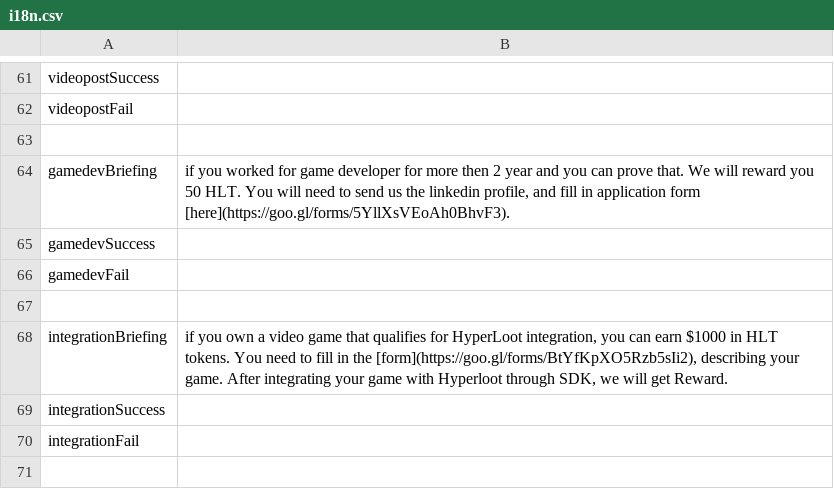
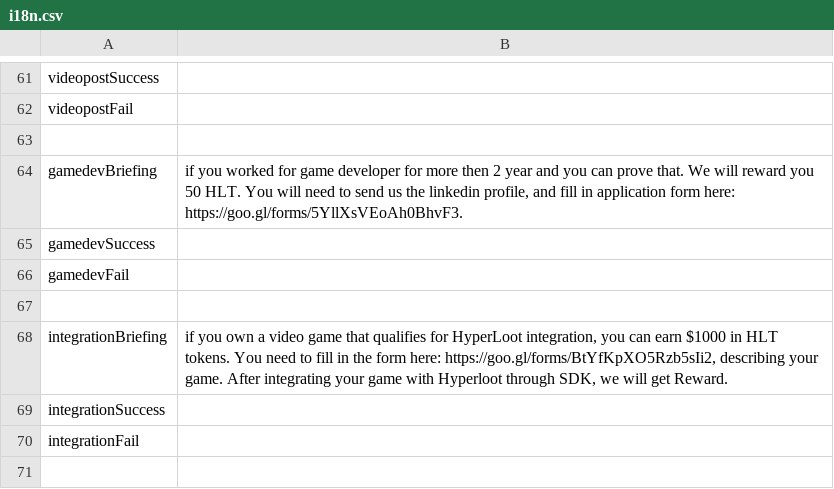
Before and after one commit to uz0/u.dcvs.ru, a CSV file: i18n.csv, drawn as a sheet; only a part is shown, gaps mark what is left out.

Commit message:
Update i18n.csv

```diff
--- a/i18n.csv
+++ b/i18n.csv
@@ -63,3 +63,3 @@ videopostFail,""
 
-gamedevBriefing,"if you worked for game developer for more then 2 year and you can prove that. We will reward you 50 HLT. You will need to send us the linkedin profile, and fill in application form [here](https://goo.gl/forms/5YllXsVEoAh0BhvF3)."
+gamedevBriefing,"if you worked for game developer for more then 2 year and you can prove that. We will reward you 50 HLT. You will need to send us the linkedin profile, and fill in application form here: https://goo.gl/forms/5YllXsVEoAh0BhvF3."
 gamedevSuccess,""
@@ -67,3 +67,3 @@ gamedevFail,""
 
-integrationBriefing,"if you own a video game that qualifies for HyperLoot integration, you can earn $1000 in HLT tokens. You need to fill in the [form](https://goo.gl/forms/BtYfKpXO5Rzb5sIi2), describing your game. After integrating your game with Hyperloot through SDK, we will get Reward."
+integrationBriefing,"if you own a video game that qualifies for HyperLoot integration, you can earn $1000 in HLT tokens. You need to fill in the form here: https://goo.gl/forms/BtYfKpXO5Rzb5sIi2, describing your game. After integrating your game with Hyperloot through SDK, we will get Reward."
 integrationSuccess,""
```
